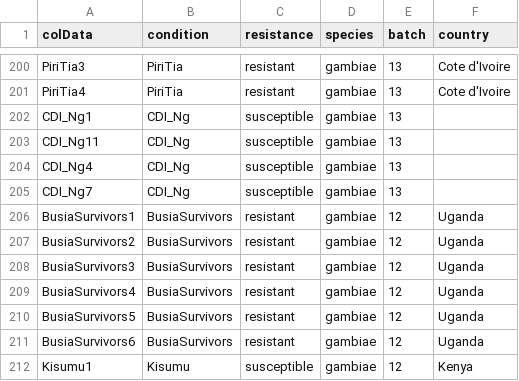
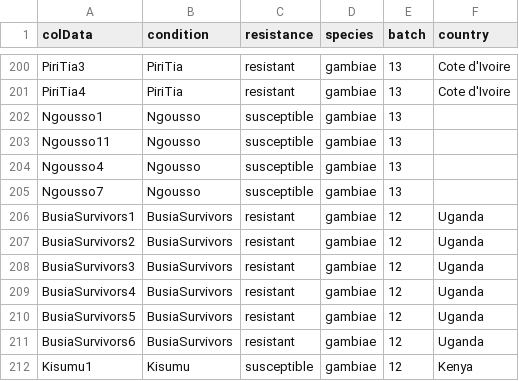
Before and after one commit to sanjaynagi/AnoExpress, a TSV file: config/sample_metadata.tsv, drawn as a sheet; only a part is shown, gaps mark what is left out.

Commit message:
update fc data so correct ngousso name is used

```diff
--- a/config/sample_metadata.tsv
+++ b/config/sample_metadata.tsv
@@ -201,6 +201,6 @@ PiriTia3	PiriTia	resistant	gambiae	13	Cote d'Ivoire
 PiriTia4	PiriTia	resistant	gambiae	13	Cote d'Ivoire
- CDI_Ng1	 CDI_Ng	susceptible	gambiae	13	
- CDI_Ng11	 CDI_Ng	susceptible	gambiae	13	
- CDI_Ng4	 CDI_Ng	susceptible	gambiae	13	
- CDI_Ng7	 CDI_Ng	susceptible	gambiae	13	
+ Ngousso1	 Ngousso	susceptible	gambiae	13	
+ Ngousso11	 Ngousso	susceptible	gambiae	13	
+ Ngousso4	 Ngousso	susceptible	gambiae	13	
+ Ngousso7	 Ngousso	susceptible	gambiae	13	
 BusiaSurvivors1	BusiaSurvivors	resistant	gambiae	12	Uganda
```
Also changed, not shown: 5 other files.
